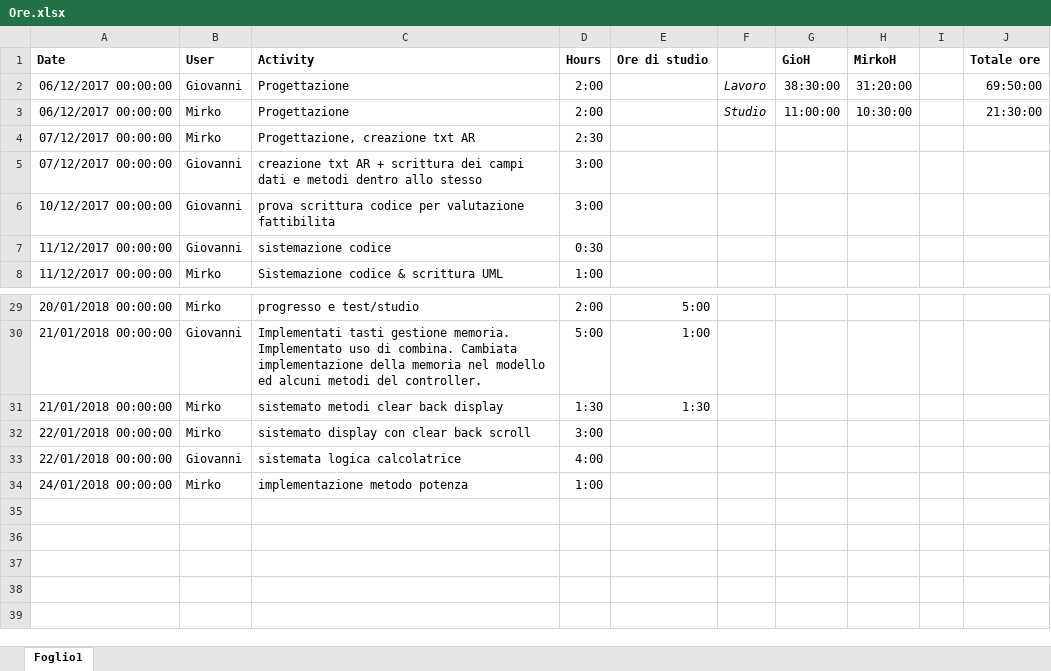
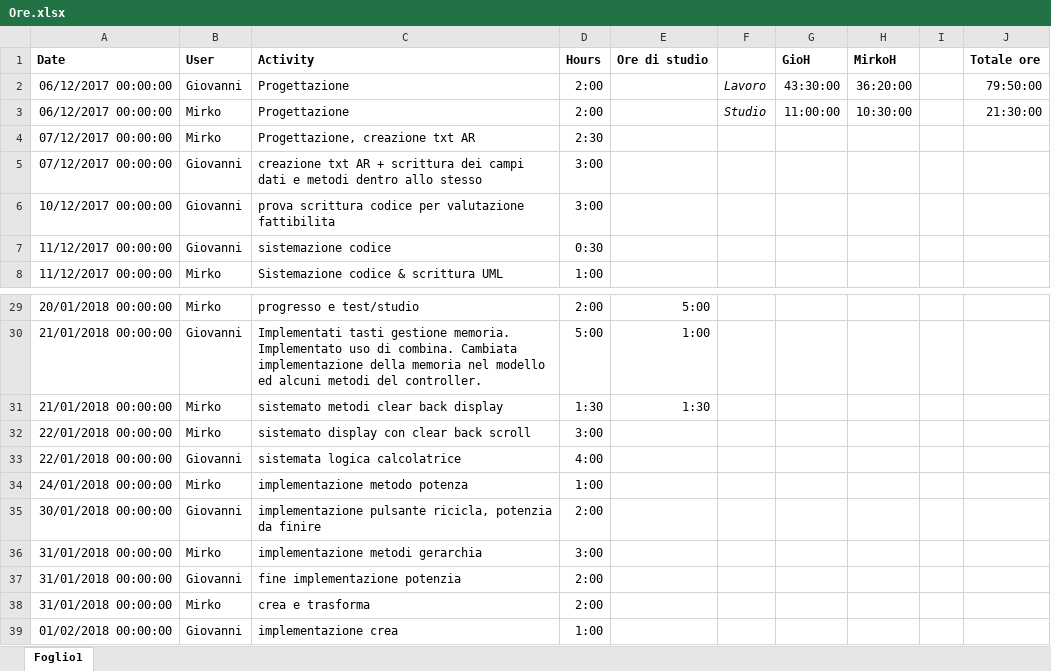
Before and after one commit to MirkoGibin/KalkRpg_oop_project, an Excel workbook: Ore.xlsx, sheet Foglio1, drawn as a sheet; only a part is shown, gaps mark what is left out; values as stored, in another font and other column widths than the file's, no borders; the diff names each change by its address in the sheet, - before the commit and + after, or states it on an @@ line.

Commit message:
Aggiornato file Ore con la rendicontazione al 01 mattina

```diff
--- a/Ore.xlsx (sheet Foglio1)
+++ b/Ore.xlsx (sheet Foglio1)
-G2 (GioH): 38:30:00
+G2 (GioH): 43:30:00
-H2 (MirkoH): 31:20:00
+H2 (MirkoH): 36:20:00
-J2 (Totale ore): 69:50:00
+J2 (Totale ore): 79:50:00
+row 35: 30/01/2018 00:00:00 | Giovanni | implementazione pulsante ricicla, potenzia da finire | 2:00
+row 36: 31/01/2018 00:00:00 | Mirko | implementazione metodi gerarchia | 3:00
+row 37: 31/01/2018 00:00:00 | Giovanni | fine implementazione potenzia | 2:00
+row 38: 31/01/2018 00:00:00 | Mirko | crea e trasforma | 2:00
+row 39: 01/02/2018 00:00:00 | Giovanni | implementazione crea | 1:00
```
